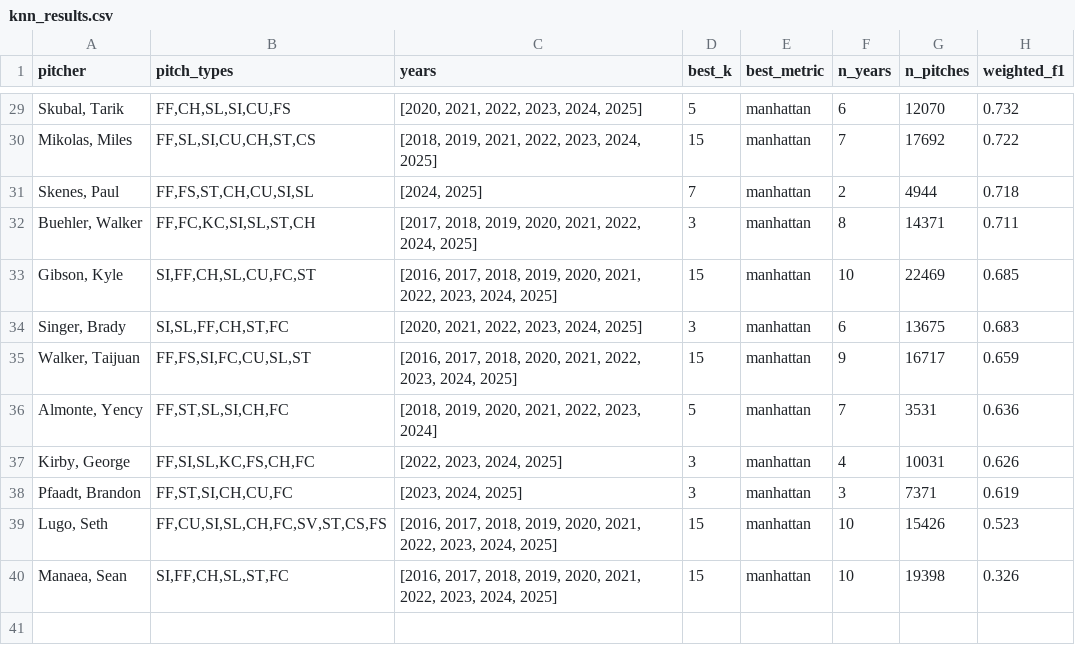
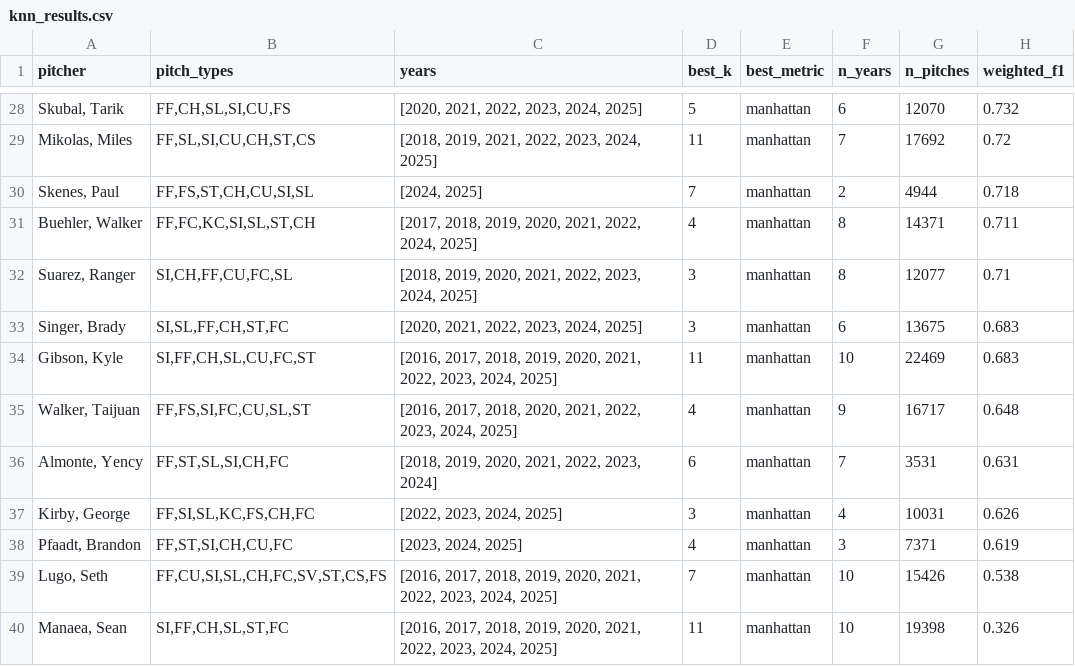
Before and after one commit to narcis-SE/pitch-clustering, a CSV file: knn_results.csv, drawn as a sheet; only a part is shown, gaps mark what is left out; the diff covers the shown part only.

```diff
--- a/knn_results.csv
+++ b/knn_results.csv
@@ -29,12 +28,13 @@ pitcher,pitch_types,years,best_k,best_metric,n_years,n_pitches,weighted_f1
 "Skubal, Tarik","FF,CH,SL,SI,CU,FS","[2020, 2021, 2022, 2023, 2024, 2025]",5,manhattan,6,12070,0.732
-"Mikolas, Miles","FF,SL,SI,CU,CH,ST,CS","[2018, 2019, 2021, 2022, 2023, 2024, 2025]",15,manhattan,7,17692,0.722
+"Mikolas, Miles","FF,SL,SI,CU,CH,ST,CS","[2018, 2019, 2021, 2022, 2023, 2024, 2025]",11,manhattan,7,17692,0.72
 "Skenes, Paul","FF,FS,ST,CH,CU,SI,SL","[2024, 2025]",7,manhattan,2,4944,0.718
-"Buehler, Walker","FF,FC,KC,SI,SL,ST,CH","[2017, 2018, 2019, 2020, 2021, 2022, 2024, 2025]",3,manhattan,8,14371,0.711
-"Gibson, Kyle","SI,FF,CH,SL,CU,FC,ST","[2016, 2017, 2018, 2019, 2020, 2021, 2022, 2023, 2024, 2025]",15,manhattan,10,22469,0.685
+"Buehler, Walker","FF,FC,KC,SI,SL,ST,CH","[2017, 2018, 2019, 2020, 2021, 2022, 2024, 2025]",4,manhattan,8,14371,0.711
+"Suarez, Ranger","SI,CH,FF,CU,FC,SL","[2018, 2019, 2020, 2021, 2022, 2023, 2024, 2025]",3,manhattan,8,12077,0.71
 "Singer, Brady","SI,SL,FF,CH,ST,FC","[2020, 2021, 2022, 2023, 2024, 2025]",3,manhattan,6,13675,0.683
-"Walker, Taijuan","FF,FS,SI,FC,CU,SL,ST","[2016, 2017, 2018, 2020, 2021, 2022, 2023, 2024, 2025]",15,manhattan,9,16717,0.659
-"Almonte, Yency","FF,ST,SL,SI,CH,FC","[2018, 2019, 2020, 2021, 2022, 2023, 2024]",5,manhattan,7,3531,0.636
+"Gibson, Kyle","SI,FF,CH,SL,CU,FC,ST","[2016, 2017, 2018, 2019, 2020, 2021, 2022, 2023, 2024, 2025]",11,manhattan,10,22469,0.683
+"Walker, Taijuan","FF,FS,SI,FC,CU,SL,ST","[2016, 2017, 2018, 2020, 2021, 2022, 2023, 2024, 2025]",4,manhattan,9,16717,0.648
+"Almonte, Yency","FF,ST,SL,SI,CH,FC","[2018, 2019, 2020, 2021, 2022, 2023, 2024]",6,manhattan,7,3531,0.631
 "Kirby, George","FF,SI,SL,KC,FS,CH,FC","[2022, 2023, 2024, 2025]",3,manhattan,4,10031,0.626
-"Pfaadt, Brandon","FF,ST,SI,CH,CU,FC","[2023, 2024, 2025]",3,manhattan,3,7371,0.619
-"Lugo, Seth","FF,CU,SI,SL,CH,FC,SV,ST,CS,FS","[2016, 2017, 2018, 2019, 2020, 2021, 2022, 2023, 2024, 2025]",15,manhattan,10,15426,0.523
-"Manaea, Sean","SI,FF,CH,SL,ST,FC","[2016, 2017, 2018, 2019, 2020, 2021, 2022, 2023, 2024, 2025]",15,manhattan,10,19398,0.326
+"Pfaadt, Brandon","FF,ST,SI,CH,CU,FC","[2023, 2024, 2025]",4,manhattan,3,7371,0.619
+"Lugo, Seth","FF,CU,SI,SL,CH,FC,SV,ST,CS,FS","[2016, 2017, 2018, 2019, 2020, 2021, 2022, 2023, 2024, 2025]",7,manhattan,10,15426,0.538
+"Manaea, Sean","SI,FF,CH,SL,ST,FC","[2016, 2017, 2018, 2019, 2020, 2021, 2022, 2023, 2024, 2025]",11,manhattan,10,19398,0.326
```
Also changed, not shown: 2 added rows, 3 removed rows and 24 edited cells elsewhere in this file, knn_folds.csv, 5 other files.
